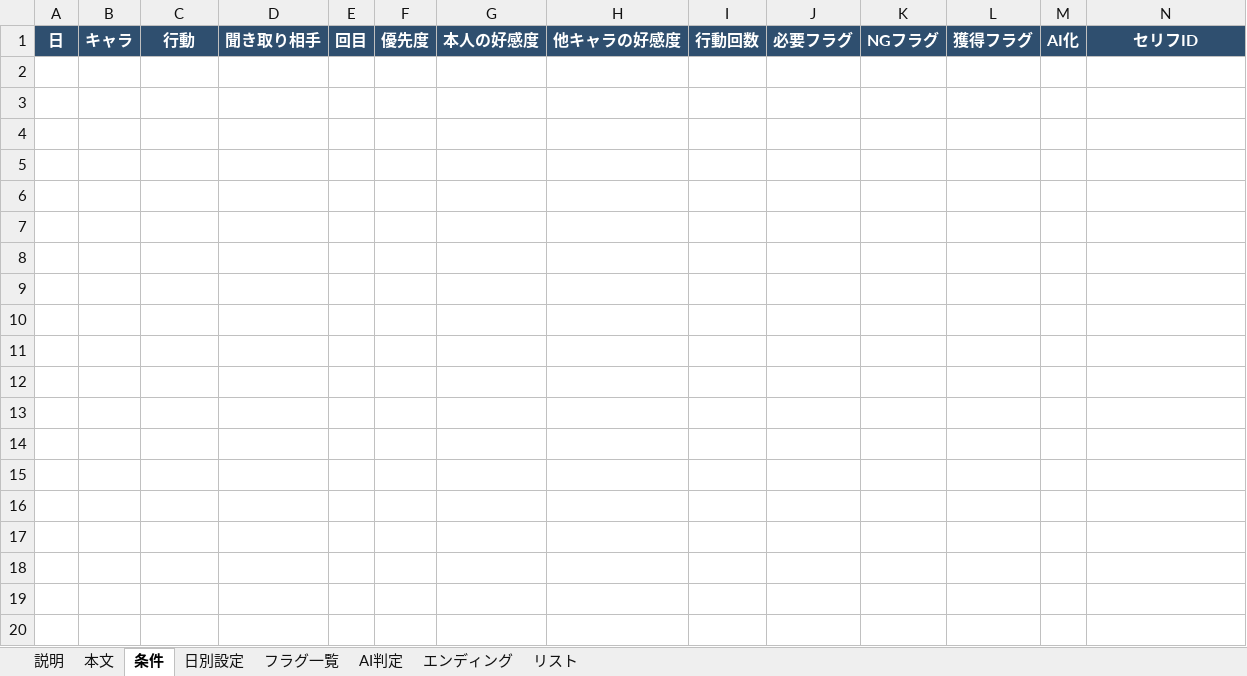
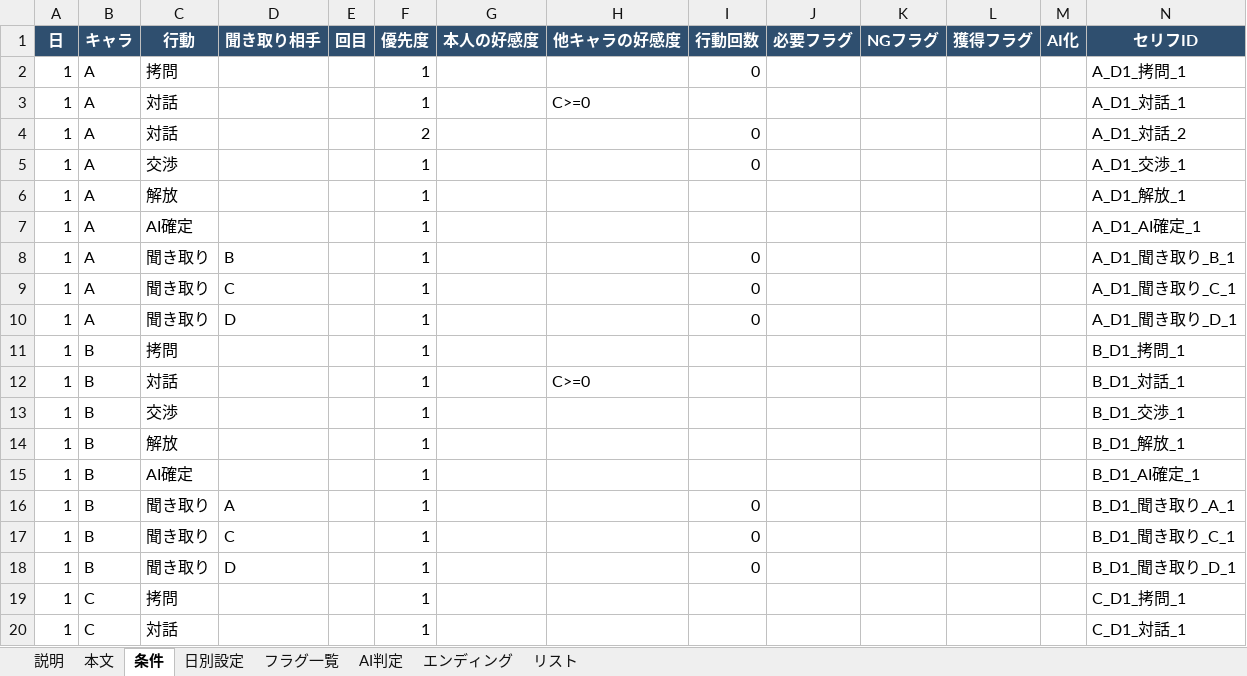
Before and after one commit to NEKOMARU23/SchoolGameJam2026, an Excel workbook: SchoolGameJam2026/Assets/Editor/ScenarioData.xlsx, sheet 条件, drawn as a sheet; only a part is shown; values as stored, in another font and other column widths than the file's, no borders; rows hold the shown columns only; the diff covers the shown part only; the diff names each change by its address in the sheet, - before the commit and + after, or states it on an @@ line.

```diff
--- a/SchoolGameJam2026/Assets/Editor/ScenarioData.xlsx (sheet 条件)
+++ b/SchoolGameJam2026/Assets/Editor/ScenarioData.xlsx (sheet 条件)
+row 2: 1 | A | 拷問 |  |  | 1 |  |  | 0 |  |  |  |  | A_D1_拷問_1
+row 3: 1 | A | 対話 |  |  | 1 |  | C>=0 |  |  |  |  |  | A_D1_対話_1
+row 4: 1 | A | 対話 |  |  | 2 |  |  | 0 |  |  |  |  | A_D1_対話_2
+row 5: 1 | A | 交渉 |  |  | 1 |  |  | 0 |  |  |  |  | A_D1_交渉_1
+row 6: 1 | A | 解放 |  |  | 1 |  |  |  |  |  |  |  | A_D1_解放_1
+row 7: 1 | A | AI確定 |  |  | 1 |  |  |  |  |  |  |  | A_D1_AI確定_1
+row 8: 1 | A | 聞き取り | B |  | 1 |  |  | 0 |  |  |  |  | A_D1_聞き取り_B_1
+row 9: 1 | A | 聞き取り | C |  | 1 |  |  | 0 |  |  |  |  | A_D1_聞き取り_C_1
+row 10: 1 | A | 聞き取り | D |  | 1 |  |  | 0 |  |  |  |  | A_D1_聞き取り_D_1
+row 11: 1 | B | 拷問 |  |  | 1 |  |  |  |  |  |  |  | B_D1_拷問_1
+row 12: 1 | B | 対話 |  |  | 1 |  | C>=0 |  |  |  |  |  | B_D1_対話_1
+row 13: 1 | B | 交渉 |  |  | 1 |  |  |  |  |  |  |  | B_D1_交渉_1
+row 14: 1 | B | 解放 |  |  | 1 |  |  |  |  |  |  |  | B_D1_解放_1
+row 15: 1 | B | AI確定 |  |  | 1 |  |  |  |  |  |  |  | B_D1_AI確定_1
+row 16: 1 | B | 聞き取り | A |  | 1 |  |  | 0 |  |  |  |  | B_D1_聞き取り_A_1
+row 17: 1 | B | 聞き取り | C |  | 1 |  |  | 0 |  |  |  |  | B_D1_聞き取り_C_1
+row 18: 1 | B | 聞き取り | D |  | 1 |  |  | 0 |  |  |  |  | B_D1_聞き取り_D_1
+row 19: 1 | C | 拷問 |  |  | 1 |  |  |  |  |  |  |  | C_D1_拷問_1
+row 20: 1 | C | 対話 |  |  | 1 |  |  |  |  |  |  |  | C_D1_対話_1
```
Also changed, not shown: 318 added rows elsewhere in this sheet, sheet 本文, sheet 日別設定, 13 other files.
